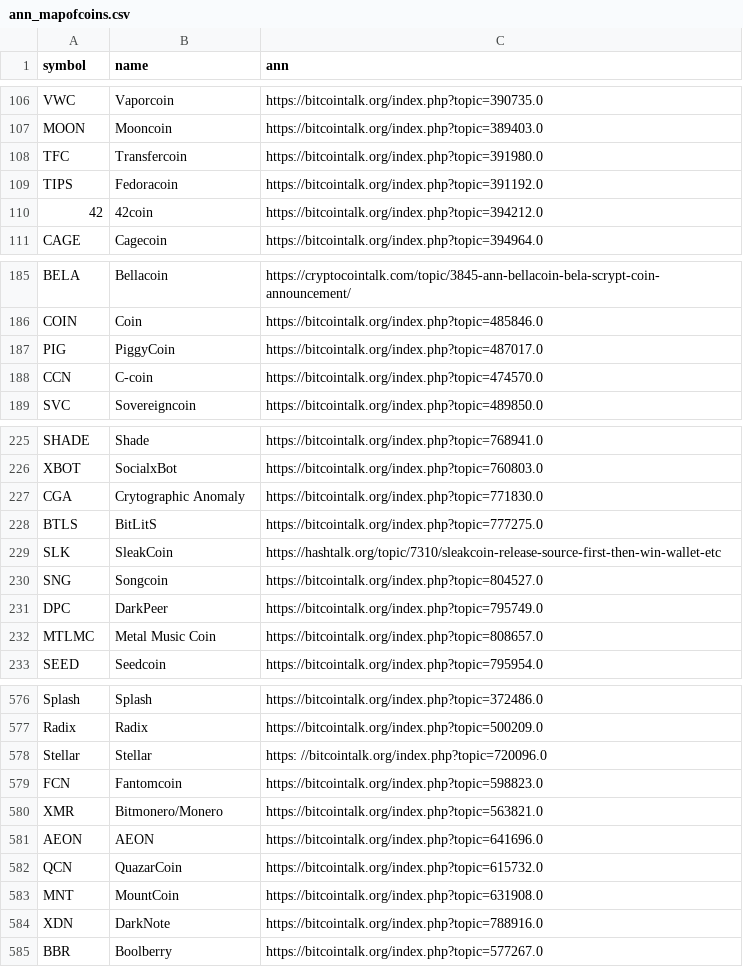
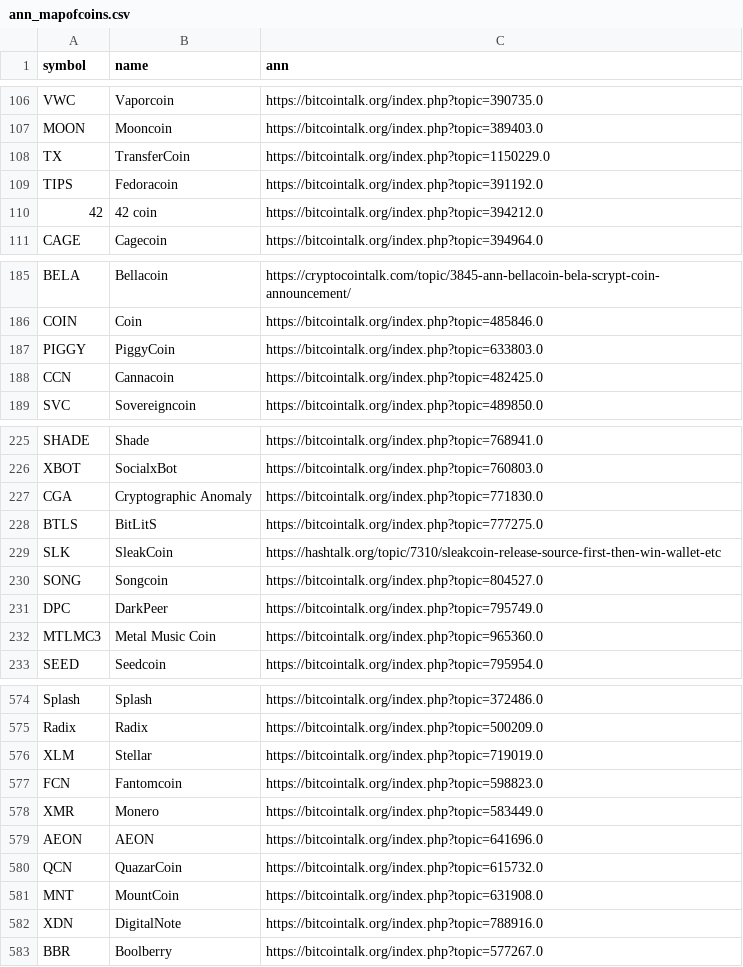
Before and after one commit to nikete/Comunity-Structure-Extremely-Speculative-Asset-Dynamics, a CSV file: data/ann_mapofcoins.csv, drawn as a sheet; only a part is shown, gaps mark what is left out; the diff covers the shown part only.

Commit message:
manually fix some intro urls in ottos list

```diff
--- a/data/ann_mapofcoins.csv
+++ b/data/ann_mapofcoins.csv
@@ -107,5 +107,5 @@ VWC,Vaporcoin,https://bitcointalk.org/index.php?topic=390735.0
 MOON,Mooncoin,https://bitcointalk.org/index.php?topic=389403.0
-TFC,Transfercoin,https://bitcointalk.org/index.php?topic=391980.0
+TX,TransferCoin,https://bitcointalk.org/index.php?topic=1150229.0
 TIPS,Fedoracoin,https://bitcointalk.org/index.php?topic=391192.0
-42,42coin,https://bitcointalk.org/index.php?topic=394212.0
+42,42 coin,https://bitcointalk.org/index.php?topic=394212.0
 CAGE,Cagecoin,https://bitcointalk.org/index.php?topic=394964.0
@@ -186,4 +186,4 @@ BELA,Bellacoin,https://cryptocointalk.com/topic/3845-ann-bellacoin-bela-scrypt-c
 COIN,Coin,https://bitcointalk.org/index.php?topic=485846.0
-PIG,PiggyCoin,https://bitcointalk.org/index.php?topic=487017.0
-CCN,C-coin,https://bitcointalk.org/index.php?topic=474570.0
+PIGGY,PiggyCoin,https://bitcointalk.org/index.php?topic=633803.0
+CCN,Cannacoin,https://bitcointalk.org/index.php?topic=482425.0
 SVC,Sovereigncoin,https://bitcointalk.org/index.php?topic=489850.0
@@ -226,8 +226,8 @@ SHADE,Shade,https://bitcointalk.org/index.php?topic=768941.0
 XBOT,SocialxBot,https://bitcointalk.org/index.php?topic=760803.0
-CGA,Crytographic Anomaly,https://bitcointalk.org/index.php?topic=771830.0
+CGA,Cryptographic Anomaly,https://bitcointalk.org/index.php?topic=771830.0
 BTLS,BitLitS,https://bitcointalk.org/index.php?topic=777275.0
 SLK,SleakCoin,https://hashtalk.org/topic/7310/sleakcoin-release-source-first-then-win-wallet-etc
-SNG,Songcoin,https://bitcointalk.org/index.php?topic=804527.0
+SONG,Songcoin,https://bitcointalk.org/index.php?topic=804527.0
 DPC,DarkPeer,https://bitcointalk.org/index.php?topic=795749.0
-MTLMC,Metal Music Coin,https://bitcointalk.org/index.php?topic=808657.0
+MTLMC3,Metal Music Coin,https://bitcointalk.org/index.php?topic=965360.0
 SEED,Seedcoin,https://bitcointalk.org/index.php?topic=795954.0
@@ -577,5 +575,5 @@ Splash,Splash,https://bitcointalk.org/index.php?topic=372486.0
 Radix,Radix,https://bitcointalk.org/index.php?topic=500209.0
-Stellar,Stellar,https: //bitcointalk.org/index.php?topic=720096.0
+XLM,Stellar,https://bitcointalk.org/index.php?topic=719019.0
 FCN,Fantomcoin,https://bitcointalk.org/index.php?topic=598823.0
-XMR,Bitmonero/Monero,https://bitcointalk.org/index.php?topic=563821.0
+XMR,Monero,https://bitcointalk.org/index.php?topic=583449.0
 AEON,AEON,https://bitcointalk.org/index.php?topic=641696.0
@@ -583,3 +581,3 @@ QCN,QuazarCoin,https://bitcointalk.org/index.php?topic=615732.0
 MNT,MountCoin,https://bitcointalk.org/index.php?topic=631908.0
-XDN,DarkNote,https://bitcointalk.org/index.php?topic=788916.0
+XDN,DigitalNote,https://bitcointalk.org/index.php?topic=788916.0
 BBR,Boolberry,https://bitcointalk.org/index.php?topic=577267.0
```
Also changed, not shown: 2 removed rows and 35 edited cells elsewhere in this file.
